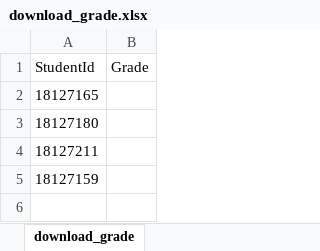
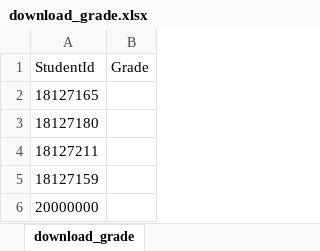
Before and after one commit to 18127180/react-classroom-BE, an Excel workbook: public/template xlsx/download_grade.xlsx, sheet download_grade, drawn as a sheet; values as stored, in another font and other column widths than the file's, no borders; the diff names each change by its address in the sheet, - before the commit and + after, or states it on an @@ line.

```diff
--- a/public/template xlsx/download_grade.xlsx (sheet download_grade)
+++ b/public/template xlsx/download_grade.xlsx (sheet download_grade)
+row 6: 20000000
```
Also changed, not shown: 6 other files.
